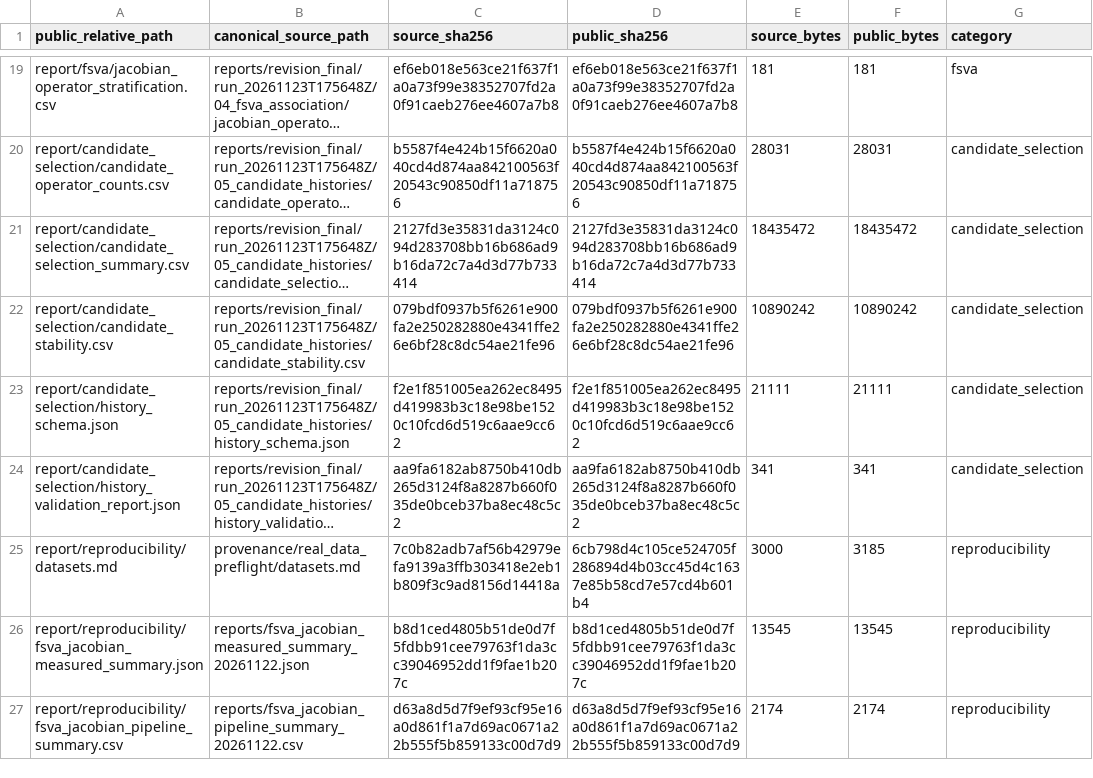
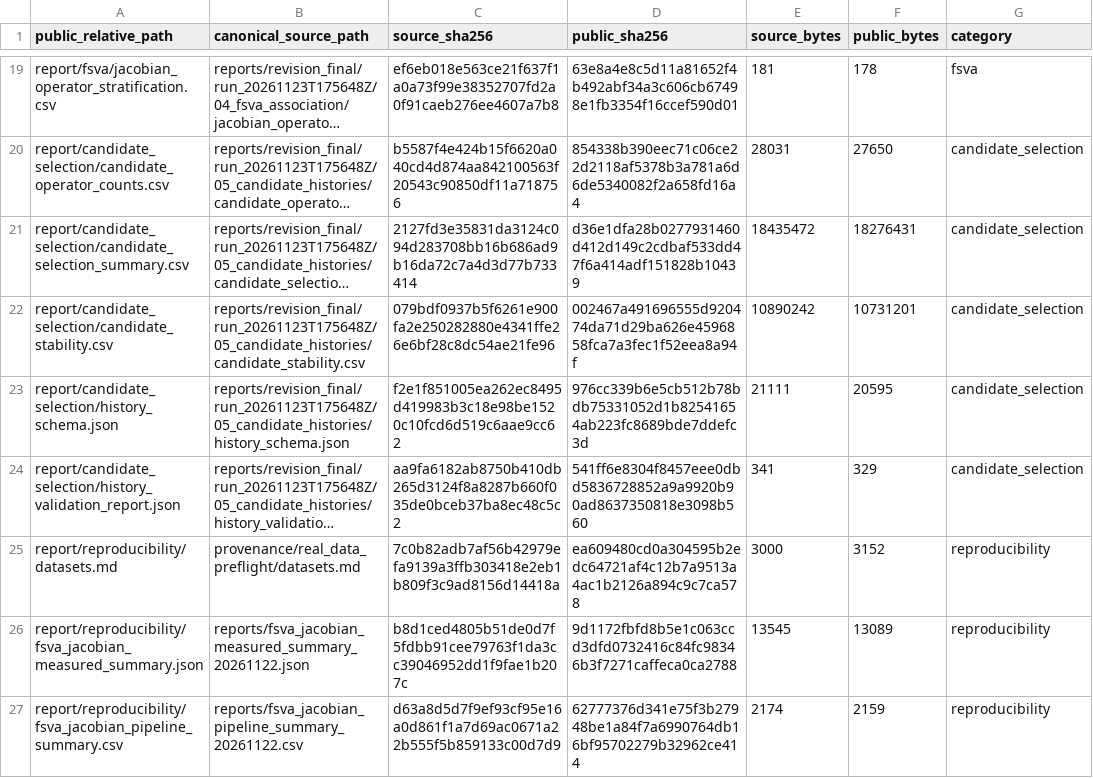
Before and after one commit to mdshoaibuddinchanda/AutoFE-ShiftBench, a CSV file: report/manifest/public_artifact_manifest.csv, drawn as a sheet; only a part is shown, gaps mark what is left out; long unchanged cells end in …; the diff covers the shown part only; the diff names each change by its address in the sheet, - before the commit and + after, or states it on an @@ line.

Commit message:
Align public manifest with committed blobs

```diff
--- a/report/manifest/public_artifact_manifest.csv
+++ b/report/manifest/public_artifact_manifest.csv
-D19 (public_sha256): ef6eb018e563ce21f637f1a0a73f99e38352707fd2a0f91caeb276ee4607a7b8
+D19 (public_sha256): 63e8a4e8c5d11a81652f4b492abf34a3c606cb67498e1fb3354f16ccef590d01
-F19 (public_bytes): 181
+F19 (public_bytes): 178
-D20 (public_sha256): b5587f4e424b15f6620a040cd4d874aa842100563f20543c90850df11a718756
+D20 (public_sha256): 854338b390eec71c06ce22d2118af5378b3a781a6d6de5340082f2a658fd16a4
-F20 (public_bytes): 28031
+F20 (public_bytes): 27650
-D21 (public_sha256): 2127fd3e35831da3124c094d283708bb16b686ad9b16da72c7a4d3d77b733414
+D21 (public_sha256): d36e1dfa28b0277931460d412d149c2cdbaf533dd47f6a414adf151828b10439
-F21 (public_bytes): 18435472
+F21 (public_bytes): 18276431
-D22 (public_sha256): 079bdf0937b5f6261e900fa2e250282880e4341ffe26e6bf28c8dc54ae21fe96
+D22 (public_sha256): 002467a491696555d920474da71d29ba626e4596858fca7a3fec1f52eea8a94f
-F22 (public_bytes): 10890242
+F22 (public_bytes): 10731201
-D23 (public_sha256): f2e1f851005ea262ec8495d419983b3c18e98be1520c10fcd6d519c6aae9cc62
+D23 (public_sha256): 976cc339b6e5cb512b78bdb75331052d1b82541654ab223fc8689bde7ddefc3d
-F23 (public_bytes): 21111
+F23 (public_bytes): 20595
-D24 (public_sha256): aa9fa6182ab8750b410db265d3124f8a8287b660f035de0bceb37ba8ec48c5c2
+D24 (public_sha256): 541ff6e8304f8457eee0dbd5836728852a9a9920b90ad8637350818e3098b560
-F24 (public_bytes): 341
+F24 (public_bytes): 329
-D25 (public_sha256): 6cb798d4c105ce524705f286894d4b03cc45d4c1637e85b58cd7e57cd4b601b4
+D25 (public_sha256): ea609480cd0a304595b2edc64721af4c12b7a9513a4ac1b2126a894c9c7ca578
-F25 (public_bytes): 3185
+F25 (public_bytes): 3152
-D26 (public_sha256): b8d1ced4805b51de0d7f5fdbb91cee79763f1da3cc39046952dd1f9fae1b207c
+D26 (public_sha256): 9d1172fbfd8b5e1c063ccd3dfd0732416c84fc98346b3f7271caffeca0ca2788
-F26 (public_bytes): 13545
+F26 (public_bytes): 13089
-D27 (public_sha256): d63a8d5d7f9ef93cf95e16a0d861f1a7d69ac0671a22b555f5b859133c00d7d9
+D27 (public_sha256): 62777376d341e75f3b27948be1a84f7a6990764db16bf95702279b32962ce414
-F27 (public_bytes): 2174
+F27 (public_bytes): 2159
```
Also changed, not shown: 32 edited cells elsewhere in this file.
